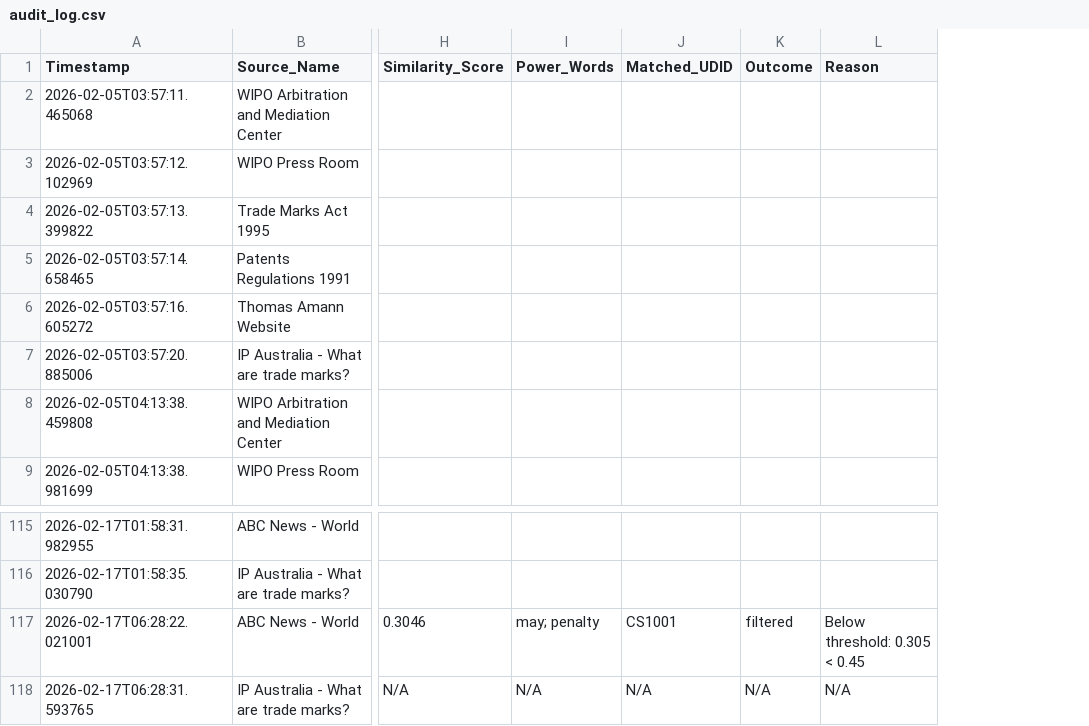
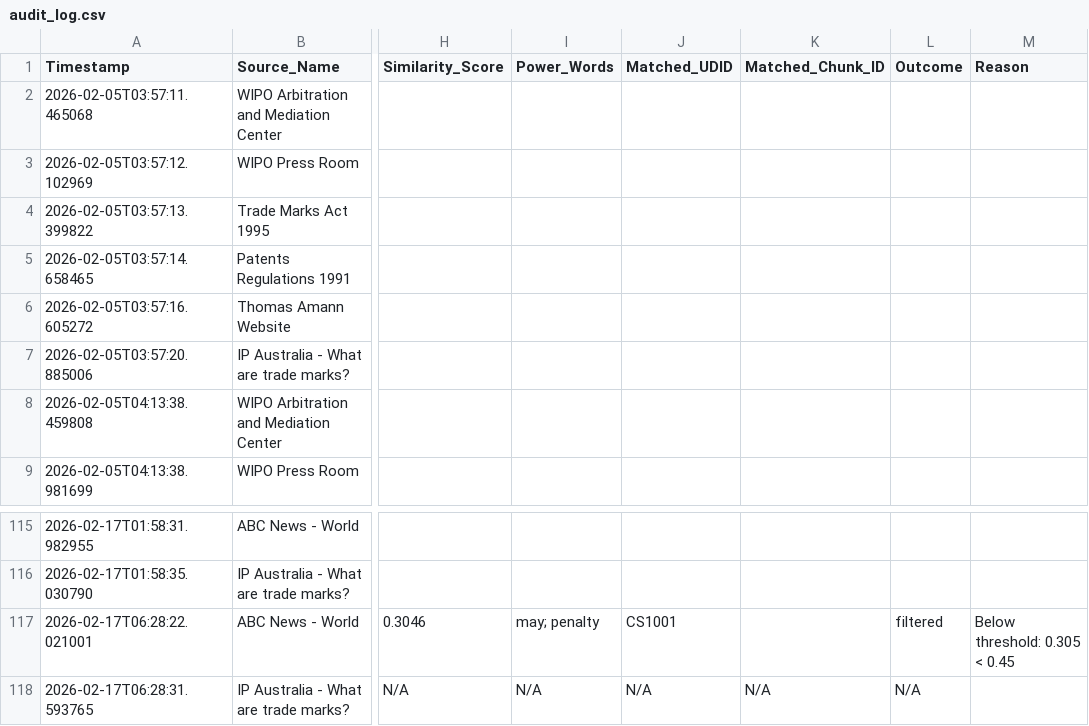
Before and after one commit to Thomas-Amann-IPAustralia/Tripwire, a CSV file: audit_log.csv, drawn as a sheet; only a part is shown, gaps mark what is left out; addresses are those after the commit; the diff names each change by its address in the sheet, - before the commit and + after, or states it on an @@ line.

Commit message:
Replace audit log with new column for chunk_id

```diff
--- a/audit_log.csv
+++ b/audit_log.csv
+column K (Matched_Chunk_ID), row 118: N/A
-M118 (Reason): N/A
+M118 (Reason): (empty)
```
